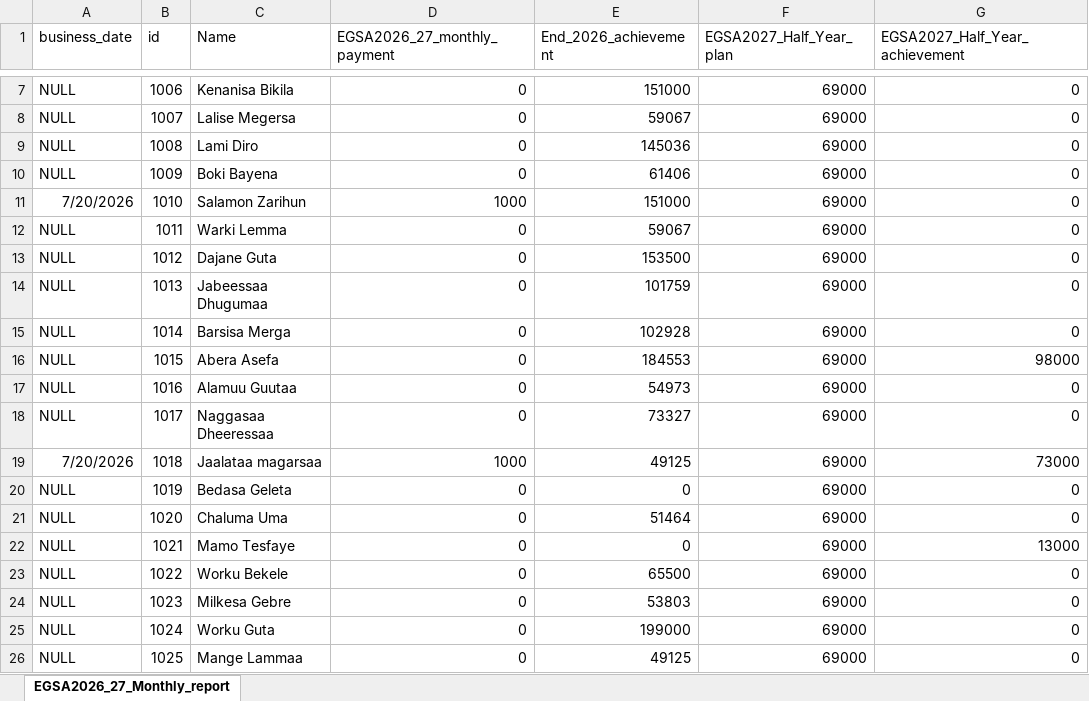
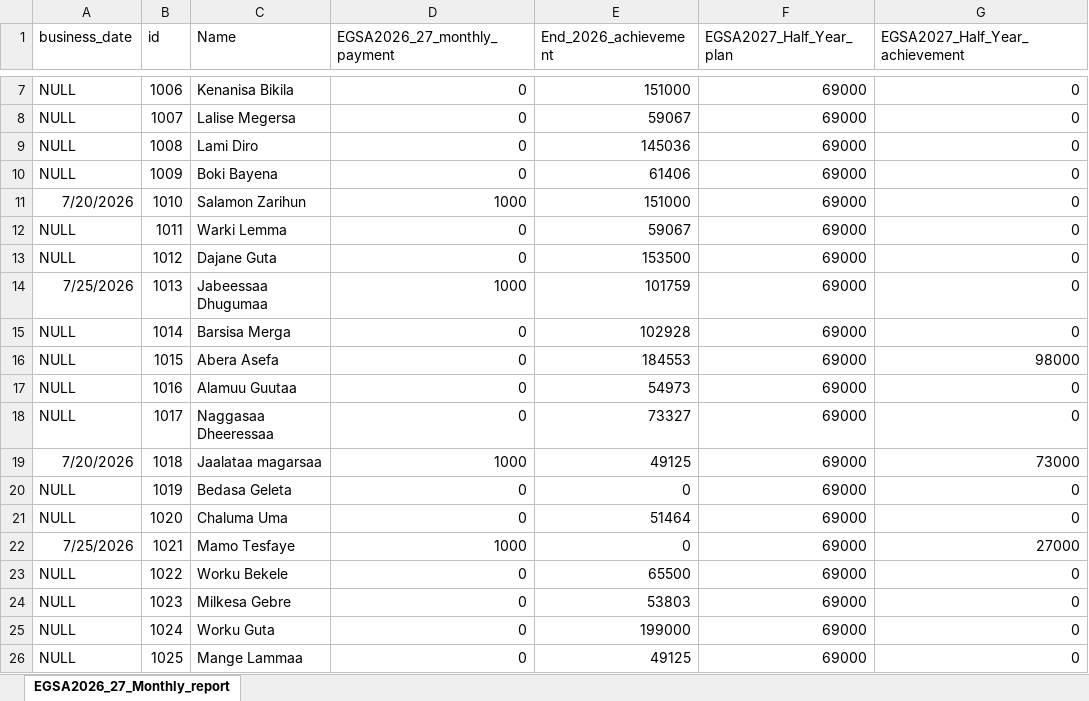
Before and after one commit to Walfaanaa/monthly-report, an Excel workbook: EGSA2026_27_Monthly_report.xlsx, sheet EGSA2026_27_Monthly_report, drawn as a sheet; only a part is shown, gaps mark what is left out; values as stored, in another font and other column widths than the file's, no borders; the diff names each change by its address in the sheet, - before the commit and + after, or states it on an @@ line.

Commit message:
Add files via upload

```diff
--- a/EGSA2026_27_Monthly_report.xlsx (sheet EGSA2026_27_Monthly_report)
+++ b/EGSA2026_27_Monthly_report.xlsx (sheet EGSA2026_27_Monthly_report)
-A14 (business_date): NULL
+A14 (business_date): 7/25/2026
-D14 (EGSA2026_27_monthly_payment): 0
+D14 (EGSA2026_27_monthly_payment): 1000
-A22 (business_date): NULL
+A22 (business_date): 7/25/2026
-D22 (EGSA2026_27_monthly_payment): 0
+D22 (EGSA2026_27_monthly_payment): 1000
-G22 (EGSA2027_Half_Year_achievement): 13000
+G22 (EGSA2027_Half_Year_achievement): 27000
```
